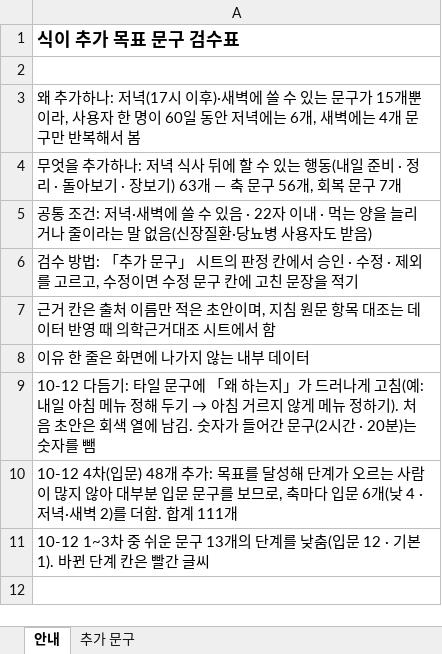
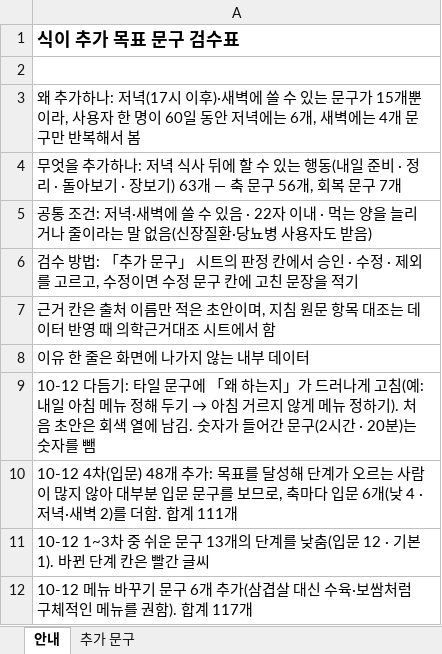
Before and after one commit to srleeinkorea/Project_maiReport, an Excel workbook: outputs/mai-report-policy/식이/maiReport_식이_추가문구_검수_v1.0.0.xlsx, sheet 안내, drawn as a sheet; values as stored, in another font and other column widths than the file's, no borders; the diff names each change by its address in the sheet, - before the commit and + after, or states it on an @@ line.

```diff
--- a/outputs/mai-report-policy/식이/maiReport_식이_추가문구_검수_v1.0.0.xlsx (sheet 안내)
+++ b/outputs/mai-report-policy/식이/maiReport_식이_추가문구_검수_v1.0.0.xlsx (sheet 안내)
+row 12: 10-12 메뉴 바꾸기 문구 6개 추가(삼겹살 대신 수육·보쌈처럼 구체적인 메뉴를 권함). 합계 117개
```
Also changed, not shown: sheet 추가 문구.
